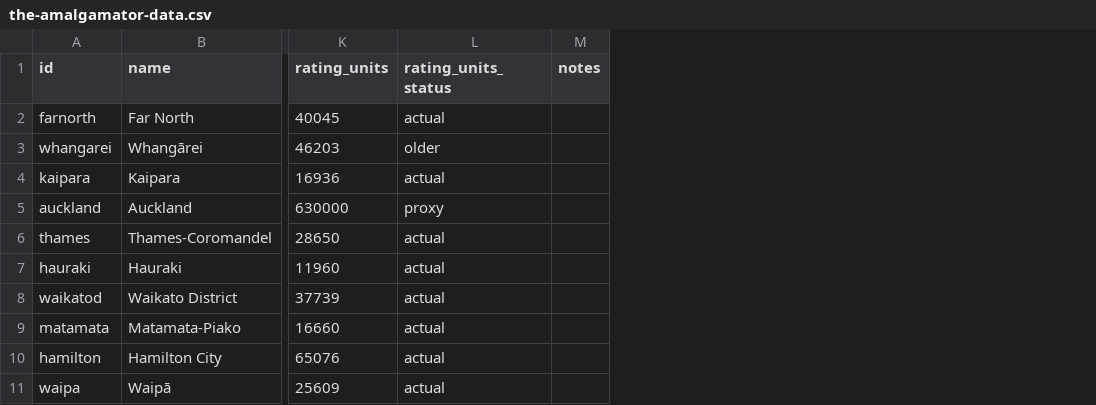
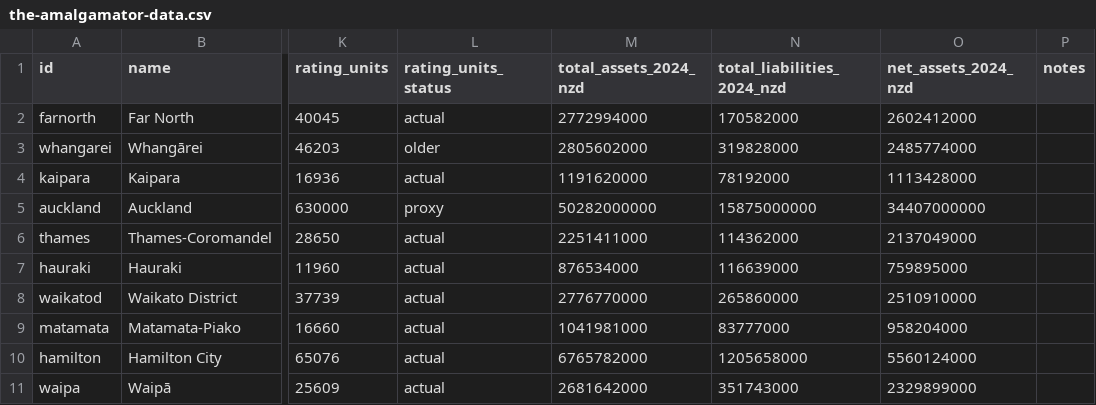
Before and after one commit to Kasukabe914/localgovernment, a CSV file: public/the-amalgamator-data.csv, drawn as a sheet; only a part is shown, gaps mark what is left out; the diff names each change by its address in the sheet, - before the commit and + after, or states it on an @@ line.

Commit message:
Show net assets per capita by TLA

```diff
--- a/public/the-amalgamator-data.csv
+++ b/public/the-amalgamator-data.csv
+column M (total_assets_2024_nzd), rows 2-11: 2772994000 | 2805602000 | 1191620000 | 50282000000 | 2251411000 | 876534000 | 2776770000 | 1041981000 | 6765782000 | 2681642000
+column N (total_liabilities_2024_nzd), rows 2-11: 170582000 | 319828000 | 78192000 | 15875000000 | 114362000 | 116639000 | 265860000 | 83777000 | 1205658000 | 351743000
+column O (net_assets_2024_nzd), rows 2-11: 2602412000 | 2485774000 | 1113428000 | 34407000000 | 2137049000 | 759895000 | 2510910000 | 958204000 | 5560124000 | 2329899000
```
Also changed, not shown: 8 other files.
